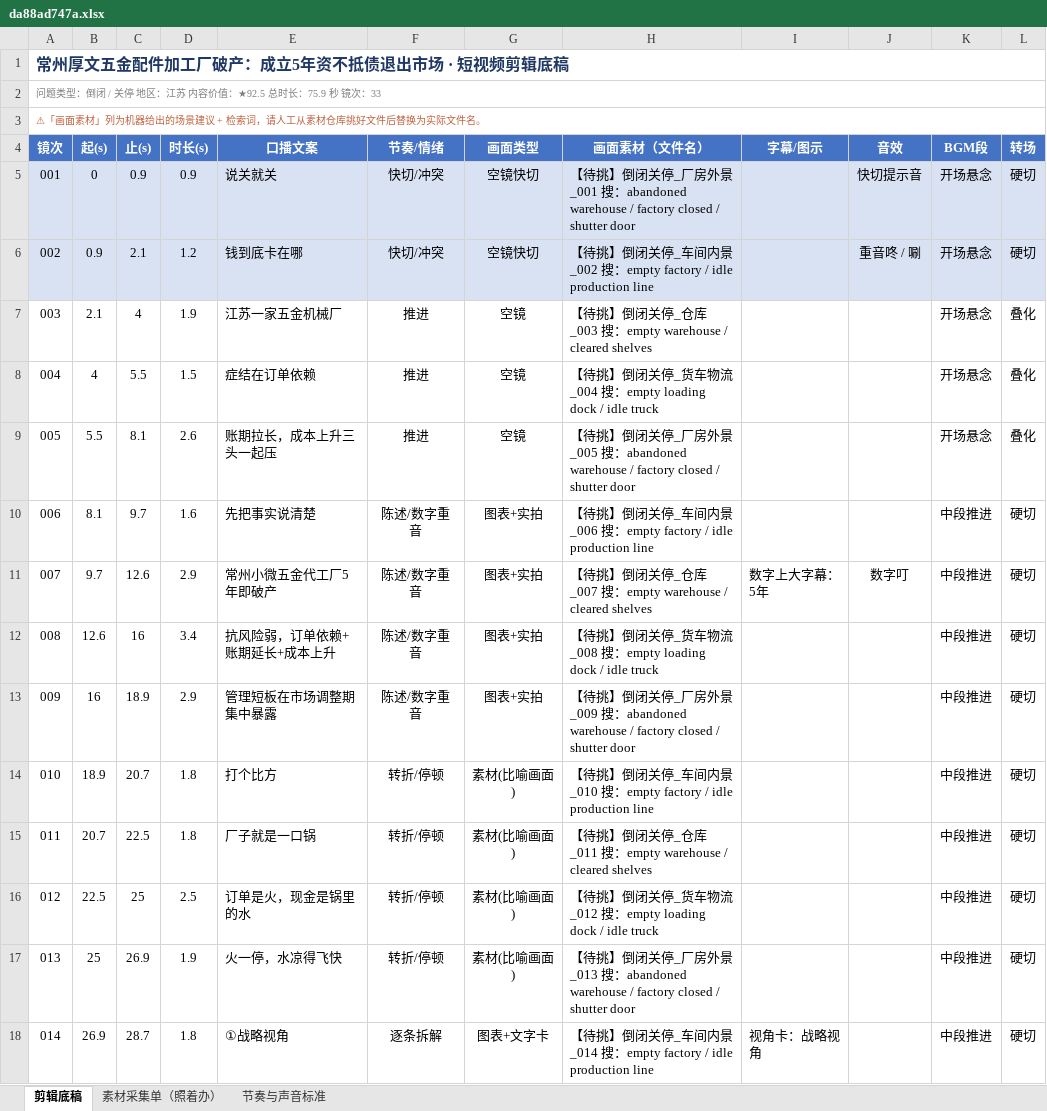
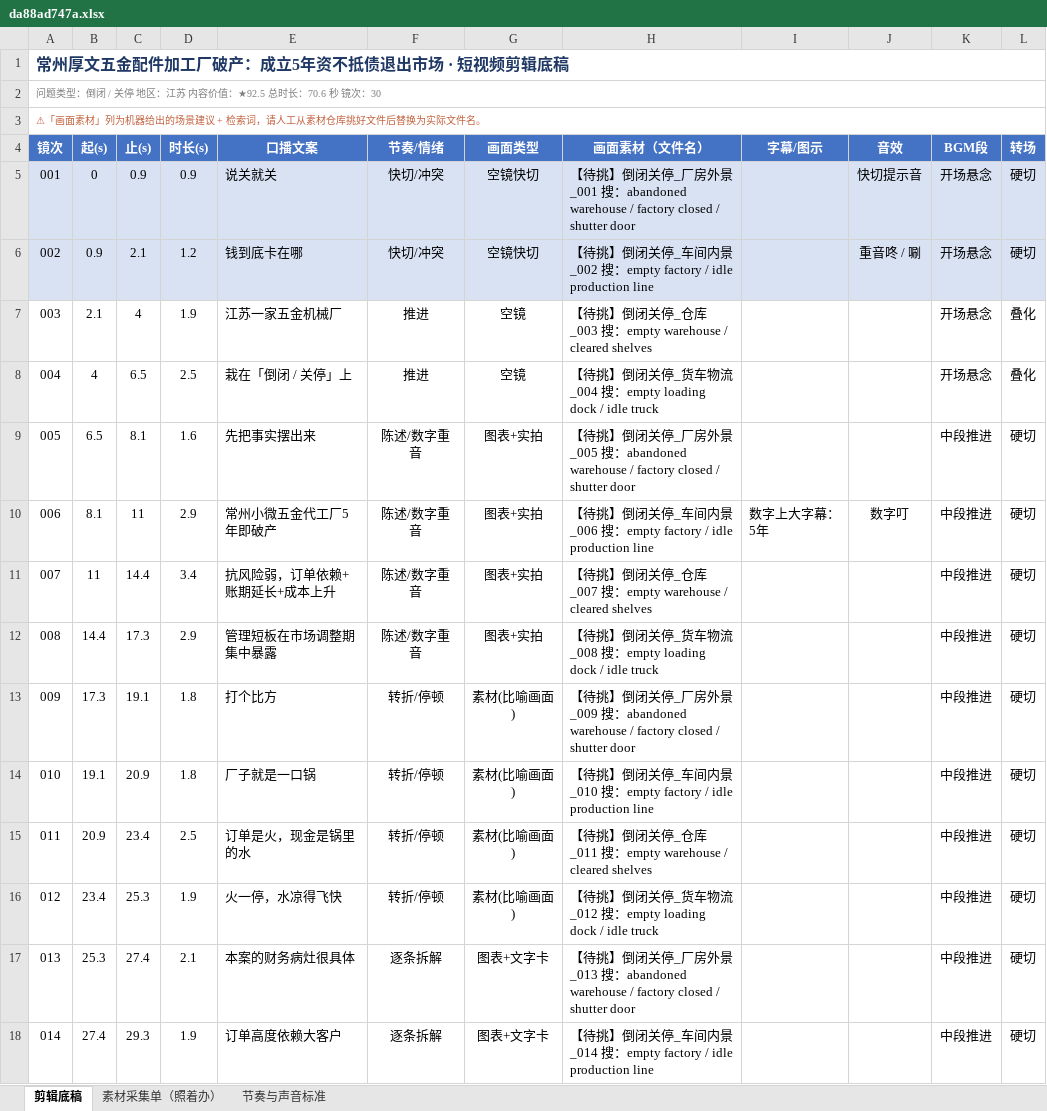
Before and after one commit to tedvong894/yrd-mfg-intel, an Excel workbook: workshop/da88ad747a.xlsx, sheet 剪辑底稿, drawn as a sheet; only a part is shown; values as stored, in another font and other column widths than the file's, no borders; removed rows and columns are numbered as before the commit, all else as after; the diff covers the shown part only; the diff names each change by its address in the sheet, - before the commit and + after, or states it on an @@ line.

Commit message:
短视频工坊：da88ad747a.xlsx（重写文案去模板化+财务深度）

```diff
--- a/workshop/da88ad747a.xlsx (sheet 剪辑底稿)
+++ b/workshop/da88ad747a.xlsx (sheet 剪辑底稿)
@@ column A (镜次) renumbered from row 2 down @@
-C8 (止(s)): 5.5
+C8 (止(s)): 6.5
-D8 (时长(s)): 1.5
+D8 (时长(s)): 2.5
-E8 (口播文案): 症结在订单依赖
+E8 (口播文案): 栽在「倒闭 / 关停」上
-row 9: 005 | 5.5 | 8.1 | 2.6 | 账期拉长，成本上升三头一起压 | 推进 | 空镜 | 【待挑】倒闭关停_厂房外景_005 搜：abandoned warehouse / factory closed / shutter door |  |  | 开场悬念 | 叠化
+row 9: 005 | 6.5 | 8.1 | 1.6 | 先把事实摆出来 | 陈述/数字重音 | 图表+实拍 | 【待挑】倒闭关停_厂房外景_005 搜：abandoned warehouse / factory closed / shutter door |  |  | 中段推进 | 硬切
-C10 (止(s)): 9.7
+C10 (止(s)): 11
-D10 (时长(s)): 1.6
+D10 (时长(s)): 2.9
-E10 (口播文案): 先把事实说清楚
+E10 (口播文案): 常州小微五金代工厂5年即破产
-I10 (字幕/图示): (empty)
+I10 (字幕/图示): 数字上大字幕：5年
-J10 (音效): (empty)
+J10 (音效): 数字叮
-row 11: 007 | 9.7 | 12.6 | 2.9 | 常州小微五金代工厂5年即破产 | 陈述/数字重音 | 图表+实拍 | 【待挑】倒闭关停_仓库_007 搜：empty warehouse / cleared shelves | 数字上大字幕：5年 | 数字叮 | 中段推进 | 硬切
-B11 (起(s)): 12.6
+B11 (起(s)): 11
-C11 (止(s)): 16
+C11 (止(s)): 14.4
-H11 (画面素材（文件名）): …闭关停_货车物流_008 搜：empty loading dock / idle truck
+H11 (画面素材（文件名）): …闭关停_仓库_007 搜：empty warehouse / cleared shelves
-B12 (起(s)): 16
+B12 (起(s)): 14.4
-C12 (止(s)): 18.9
+C12 (止(s)): 17.3
-H12 (画面素材（文件名）): …停_厂房外景_009 搜：abandoned warehouse / factory closed / shutter door
+H12 (画面素材（文件名）): …停_货车物流_008 搜：empty loading dock / idle truck
-B13 (起(s)): 18.9
+B13 (起(s)): 17.3
-C13 (止(s)): 20.7
+C13 (止(s)): 19.1
-H13 (画面素材（文件名）): …停_车间内景_010 搜：empty factory / idle production line
+H13 (画面素材（文件名）): …停_厂房外景_009 搜：abandoned warehouse / factory closed / shutter door
-B14 (起(s)): 20.7
+B14 (起(s)): 19.1
-C14 (止(s)): 22.5
+C14 (止(s)): 20.9
-H14 (画面素材（文件名）): …停_仓库_011 搜：empty warehouse / cleared shelves
+H14 (画面素材（文件名）): …停_车间内景_010 搜：empty factory / idle production line
-B15 (起(s)): 22.5
+B15 (起(s)): 20.9
-C15 (止(s)): 25
+C15 (止(s)): 23.4
-H15 (画面素材（文件名）): …闭关停_货车物流_012 搜：empty loading dock / idle truck
+H15 (画面素材（文件名）): …闭关停_仓库_011 搜：empty warehouse / cleared shelves
-B16 (起(s)): 25
+B16 (起(s)): 23.4
-C16 (止(s)): 26.9
+C16 (止(s)): 25.3
-H16 (画面素材（文件名）): …停_厂房外景_013 搜：abandoned warehouse / factory closed / shutter door
+H16 (画面素材（文件名）): …停_货车物流_012 搜：empty loading dock / idle truck
-row 18: 014 | 26.9 | 28.7 | 1.8 | ①战略视角 | 逐条拆解 | 图表+文字卡 | 【待挑】倒闭关停_车间内景_014 搜：empty factory / idle production line | 视角卡：战略视角 |  | 中段推进 | 硬切
+row 17: 013 | 25.3 | 27.4 | 2.1 | 本案的财务病灶很具体 | 逐条拆解 | 图表+文字卡 | 【待挑】倒闭关停_厂房外景_013 搜：abandoned warehouse / factory closed / shutter door |  |  | 中段推进 | 硬切
+row 18: 014 | 27.4 | 29.3 | 1.9 | 订单高度依赖大客户 | 逐条拆解 | 图表+文字卡 | 【待挑】倒闭关停_车间内景_014 搜：empty factory / idle production line |  |  | 中段推进 | 硬切
```
Also changed, not shown: 2 added rows, 5 removed rows and 55 edited cells elsewhere in this sheet, sheet 素材采集单（照着办）.
